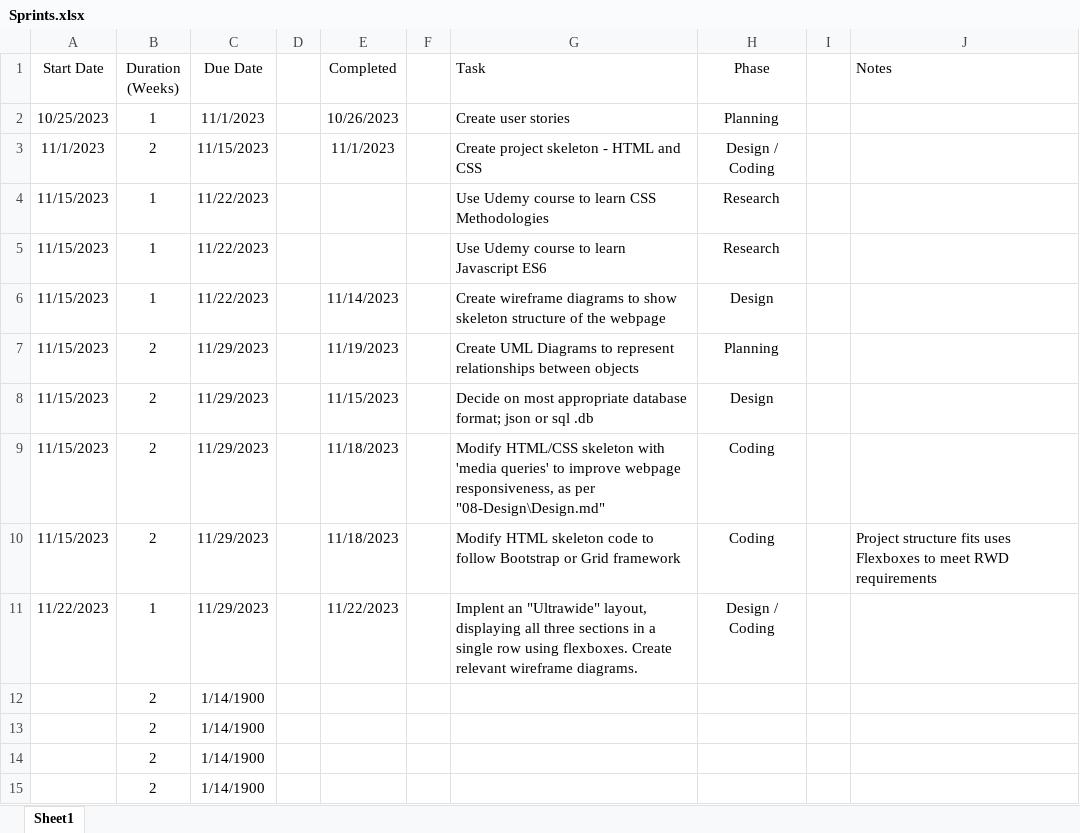
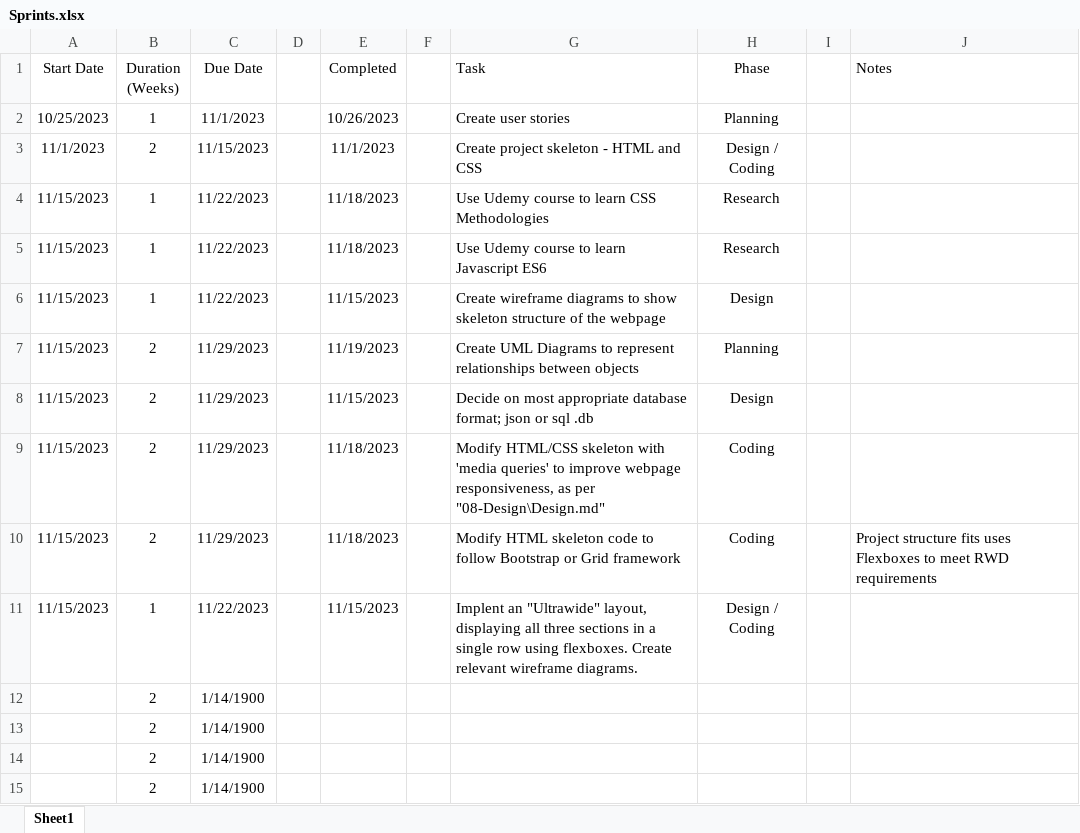
Before and after one commit to corey-richardson/ArrowTrack, an Excel workbook: 02-Sprint_Tracking/Sprints.xlsx, sheet Sheet1, drawn as a sheet; only a part is shown; values as stored, in another font and other column widths than the file's, no borders; the diff names each change by its address in the sheet, - before the commit and + after, or states it on an @@ line.

```diff
--- a/02-Sprint_Tracking/Sprints.xlsx (sheet Sheet1)
+++ b/02-Sprint_Tracking/Sprints.xlsx (sheet Sheet1)
-E4:E5 (Completed): (empty)
+E4:E5 (Completed): 11/18/2023
-E6 (Completed): 11/14/2023
+E6 (Completed): 11/15/2023
-A11 (Start Date): 11/22/2023
+A11 (Start Date): 11/15/2023
-C11 (Due Date): 11/29/2023
+C11 (Due Date): 11/22/2023
-E11 (Completed): 11/22/2023
+E11 (Completed): 11/15/2023
```
Also changed, not shown: 5 other files.
